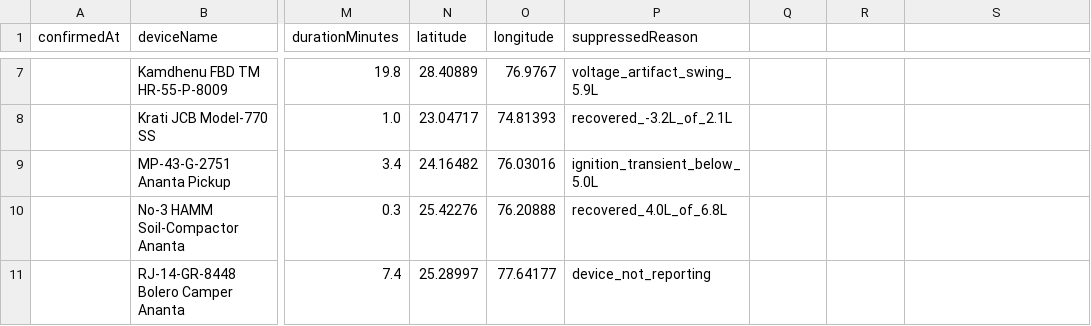
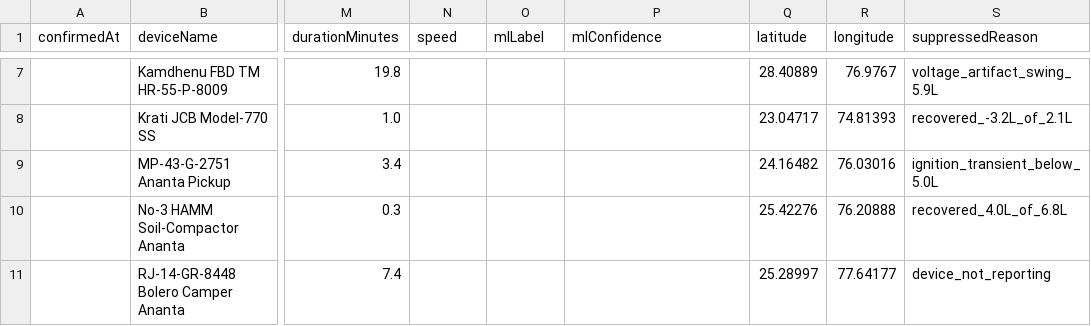
Before and after one commit to Shivani767/Fuel-ML-AI-Automation, a CSV file: fuel_data/alerts/daily/2026-08-19_filtered.csv, drawn as a sheet; only a part is shown, gaps mark what is left out; the diff covers the shown part only; the diff names each change by its address in the sheet, - before the commit and + after, or states it on an @@ line.

```diff
--- a/fuel_data/alerts/daily/2026-08-19_filtered.csv
+++ b/fuel_data/alerts/daily/2026-08-19_filtered.csv
-N1: latitude
+N1: speed
-O1: longitude
+O1: mlLabel
-P1: suppressedReason
+P1: mlConfidence
-Q1: (empty)
+Q1: latitude
-R1: (empty)
+R1: longitude
-S1: (empty)
+S1: suppressedReason
-N7 (speed): 28.40889
+N7 (speed): (empty)
-O7 (mlLabel): 76.9767
+O7 (mlLabel): (empty)
-P7 (mlConfidence): voltage_artifact_swing_5.9L
+P7 (mlConfidence): (empty)
-Q7 (latitude): (empty)
+Q7 (latitude): 28.40889
-R7 (longitude): (empty)
+R7 (longitude): 76.9767
-S7 (suppressedReason): (empty)
+S7 (suppressedReason): voltage_artifact_swing_5.9L
-N8 (speed): 23.04717
+N8 (speed): (empty)
-O8 (mlLabel): 74.81393
+O8 (mlLabel): (empty)
-P8 (mlConfidence): recovered_-3.2L_of_2.1L
+P8 (mlConfidence): (empty)
-Q8 (latitude): (empty)
+Q8 (latitude): 23.04717
-R8 (longitude): (empty)
+R8 (longitude): 74.81393
-S8 (suppressedReason): (empty)
+S8 (suppressedReason): recovered_-3.2L_of_2.1L
-N9 (speed): 24.16482
+N9 (speed): (empty)
-O9 (mlLabel): 76.03016
+O9 (mlLabel): (empty)
-P9 (mlConfidence): ignition_transient_below_5.0L
+P9 (mlConfidence): (empty)
-Q9 (latitude): (empty)
+Q9 (latitude): 24.16482
-R9 (longitude): (empty)
+R9 (longitude): 76.03016
-S9 (suppressedReason): (empty)
+S9 (suppressedReason): ignition_transient_below_5.0L
-N10 (speed): 25.42276
+N10 (speed): (empty)
-O10 (mlLabel): 76.20888
+O10 (mlLabel): (empty)
-P10 (mlConfidence): recovered_4.0L_of_6.8L
+P10 (mlConfidence): (empty)
-Q10 (latitude): (empty)
+Q10 (latitude): 25.42276
-R10 (longitude): (empty)
+R10 (longitude): 76.20888
-S10 (suppressedReason): (empty)
+S10 (suppressedReason): recovered_4.0L_of_6.8L
-N11 (speed): 25.28997
+N11 (speed): (empty)
-O11 (mlLabel): 77.64177
+O11 (mlLabel): (empty)
-P11 (mlConfidence): device_not_reporting
+P11 (mlConfidence): (empty)
-Q11 (latitude): (empty)
+Q11 (latitude): 25.28997
-R11 (longitude): (empty)
+R11 (longitude): 77.64177
-S11 (suppressedReason): (empty)
+S11 (suppressedReason): device_not_reporting
```
Also changed, not shown: 54 edited cells elsewhere in this file, fuel_data/alerts/daily/2026-08-02_alerts.csv, fuel_data/alerts/daily/2026-08-03_alerts.csv, 35 other files.
